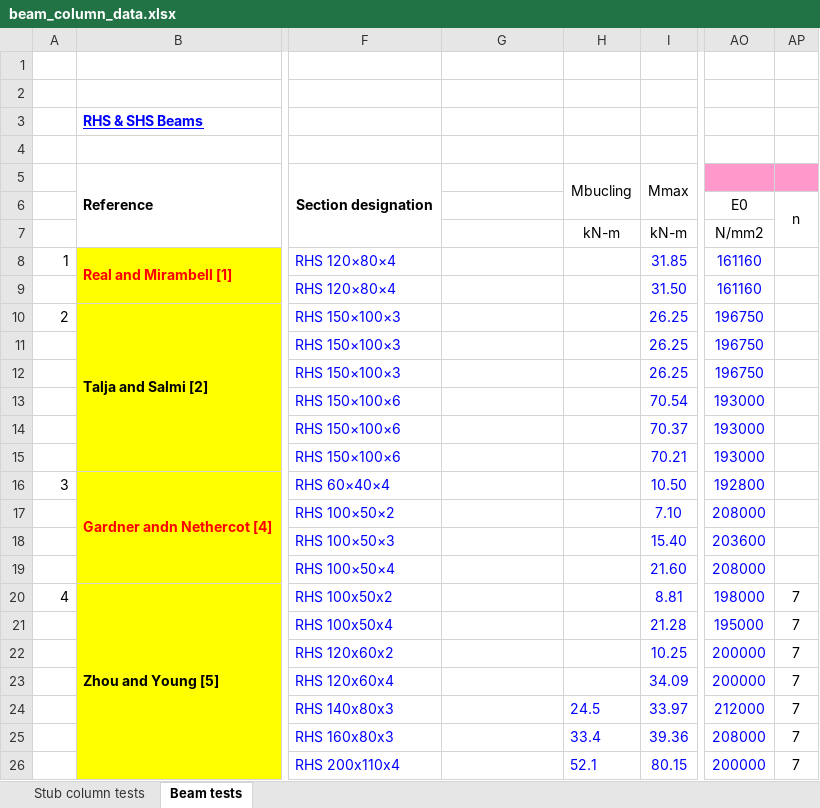
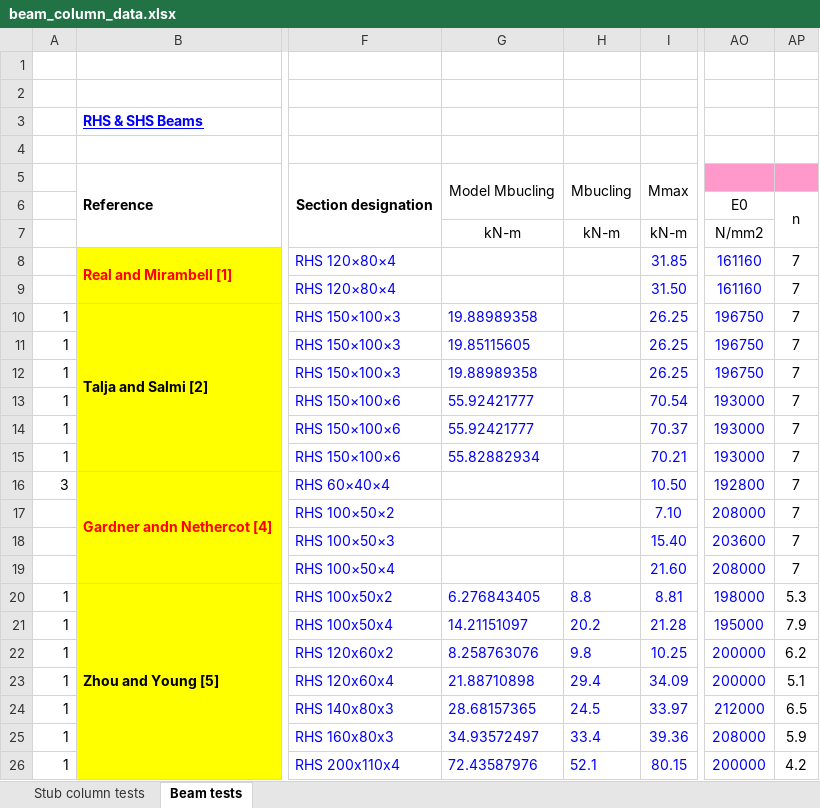
Before and after one commit to saulg39/Masters-Thesis, an Excel workbook: Data/beam_column_data.xlsx, sheet Beam tests, drawn as a sheet; only a part is shown, gaps mark what is left out; values as stored, in another font and other column widths than the file's, no borders; the diff covers the shown part only; the diff names each change by its address in the sheet, - before the commit and + after, or states it on an @@ line.

```diff
--- a/Data/beam_column_data.xlsx (sheet Beam tests)
+++ b/Data/beam_column_data.xlsx (sheet Beam tests)
-G5: (empty)
+G5: Model Mbucling
+G5:G6 merged
-G7: (empty)
+G7: kN-m
-A8: 1
+A8: (empty)
-AP8:AP19: (empty)
+AP8:AP19: 7
-A10: 2
+A10: 1
-G10: (empty)
+G10: 19.88989358
-A11:A15: (empty)
+A11:A15: 1
-G11: (empty)
+G11: 19.85115605
-G12: (empty)
+G12: 19.88989358
-G13:G14: (empty)
+G13:G14: 55.92421777
-G15: (empty)
+G15: 55.82882934
-A20: 4
+A20: 1
-G20: (empty)
+G20: 6.276843405
-H20: (empty)
+H20: 8.8
-AP20: 7
+AP20: 5.3
-A21:A26: (empty)
+A21:A26: 1
-G21: (empty)
+G21: 14.21151097
-H21: (empty)
+H21: 20.2
-AP21: 7
+AP21: 7.9
-G22: (empty)
+G22: 8.258763076
-H22: (empty)
+H22: 9.8
-AP22: 7
+AP22: 6.2
-G23: (empty)
+G23: 21.88710898
-H23: (empty)
+H23: 29.4
-AP23: 7
+AP23: 5.1
-G24: (empty)
+G24: 28.68157365
-AP24: 7
+AP24: 6.5
-G25: (empty)
+G25: 34.93572497
-AP25: 7
+AP25: 5.9
-G26: (empty)
+G26: 72.43587976
-AP26: 7
+AP26: 4.2
```
Also changed, not shown: other rows of this sheet, 3 other files.
